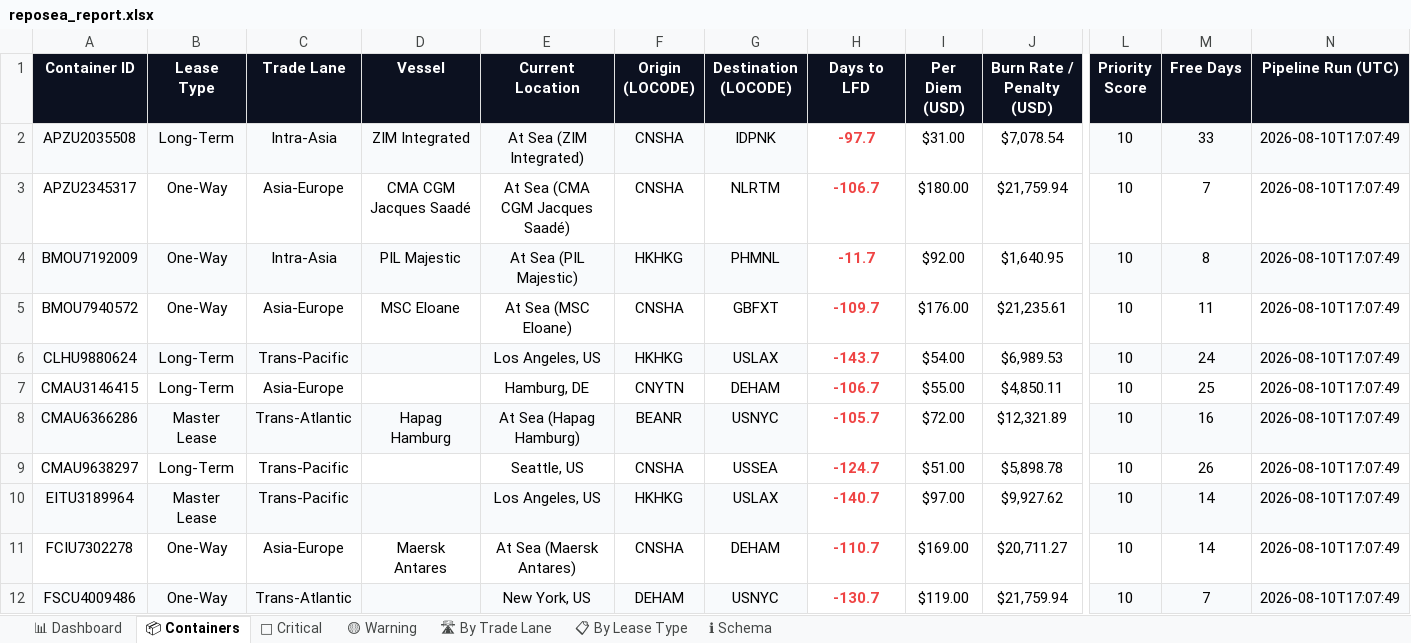
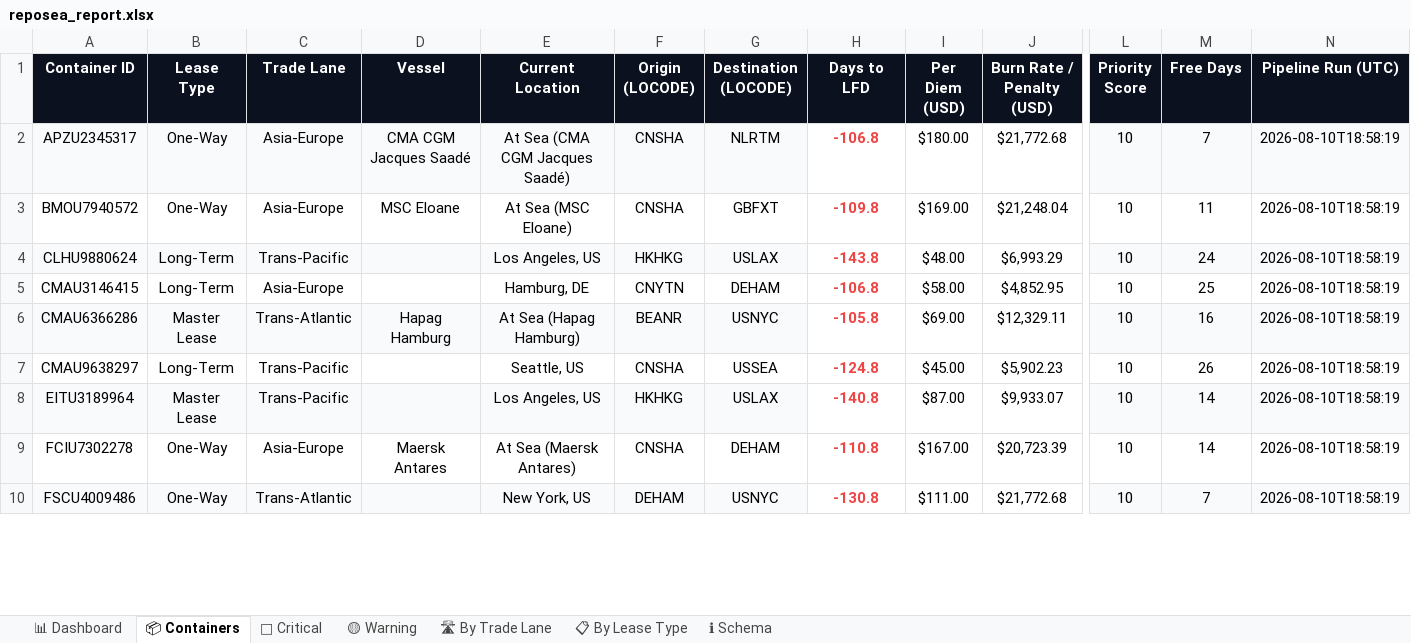
Before and after one commit to rahulmistry18/-Reposea_container_optimizer, an Excel workbook: data/exports/reposea_report.xlsx, sheet 📦 Containers, drawn as a sheet; only a part is shown, gaps mark what is left out; values as stored, in another font and other column widths than the file's, no borders; table styles not drawn; removed rows and columns are numbered as before the commit, all else as after; rows hold the shown columns only; the diff covers the shown part only; the diff names each change by its address in the sheet, - before the commit and + after, or states it on an @@ line.

Commit message:
chore(data): pipeline run 2026-08-10T10:58:20Z [skip ci]

```diff
--- a/data/exports/reposea_report.xlsx (sheet 📦 Containers)
+++ b/data/exports/reposea_report.xlsx (sheet 📦 Containers)
-row 2: APZU2035508 | Long-Term | Intra-Asia | ZIM Integrated | At Sea (ZIM Integrated) | CNSHA | IDPNK | -97.7 | $31.00 | $7,078.54 | 10 | 33 | 2026-08-10T17:07:49
-A2:G2 fill: none
+A2:G2 fill: #F8FAFC
-H2 (Days to LFD): -106.7
+H2 (Days to LFD): -106.8
-J2 (Burn Rate / Penalty (USD)): $21,759.94
+J2 (Burn Rate / Penalty (USD)): $21,772.68
-L2:N2 fill: none
+L2:N2 fill: #F8FAFC
-N2 (Pipeline Run (UTC)): 2026-08-10T17:07:49
+N2 (Pipeline Run (UTC)): 2026-08-10T18:58:19
-row 4: BMOU7192009 | One-Way | Intra-Asia | PIL Majestic | At Sea (PIL Majestic) | HKHKG | PHMNL | -11.7 | $92.00 | $1,640.95 | 10 | 8 | 2026-08-10T17:07:49
-H3 (Days to LFD): -109.7
+H3 (Days to LFD): -109.8
-I3 (Per Diem (USD)): $176.00
+I3 (Per Diem (USD)): $169.00
-J3 (Burn Rate / Penalty (USD)): $21,235.61
+J3 (Burn Rate / Penalty (USD)): $21,248.04
-N3:N10 (Pipeline Run (UTC)): 2026-08-10T17:07:49
+N3:N10 (Pipeline Run (UTC)): 2026-08-10T18:58:19
-H4 (Days to LFD): -143.7
+H4 (Days to LFD): -143.8
-I4 (Per Diem (USD)): $54.00
+I4 (Per Diem (USD)): $48.00
-J4 (Burn Rate / Penalty (USD)): $6,989.53
+J4 (Burn Rate / Penalty (USD)): $6,993.29
-H5 (Days to LFD): -106.7
+H5 (Days to LFD): -106.8
-I5 (Per Diem (USD)): $55.00
+I5 (Per Diem (USD)): $58.00
-J5 (Burn Rate / Penalty (USD)): $4,850.11
+J5 (Burn Rate / Penalty (USD)): $4,852.95
-H6 (Days to LFD): -105.7
+H6 (Days to LFD): -105.8
-I6 (Per Diem (USD)): $72.00
+I6 (Per Diem (USD)): $69.00
-J6 (Burn Rate / Penalty (USD)): $12,321.89
+J6 (Burn Rate / Penalty (USD)): $12,329.11
-H7 (Days to LFD): -124.7
+H7 (Days to LFD): -124.8
-I7 (Per Diem (USD)): $51.00
+I7 (Per Diem (USD)): $45.00
-J7 (Burn Rate / Penalty (USD)): $5,898.78
+J7 (Burn Rate / Penalty (USD)): $5,902.23
-H8 (Days to LFD): -140.7
+H8 (Days to LFD): -140.8
-I8 (Per Diem (USD)): $97.00
+I8 (Per Diem (USD)): $87.00
-J8 (Burn Rate / Penalty (USD)): $9,927.62
+J8 (Burn Rate / Penalty (USD)): $9,933.07
-H9 (Days to LFD): -110.7
+H9 (Days to LFD): -110.8
-I9 (Per Diem (USD)): $169.00
+I9 (Per Diem (USD)): $167.00
-J9 (Burn Rate / Penalty (USD)): $20,711.27
+J9 (Burn Rate / Penalty (USD)): $20,723.39
-H10 (Days to LFD): -130.7
+H10 (Days to LFD): -130.8
-I10 (Per Diem (USD)): $119.00
+I10 (Per Diem (USD)): $111.00
-J10 (Burn Rate / Penalty (USD)): $21,759.94
+J10 (Burn Rate / Penalty (USD)): $21,772.68
```
Also changed, not shown: 12 added rows, 10 removed rows, 61 edited cells and cell formats elsewhere in this sheet, sheet 🔴 Critical, sheet 🛣 By Trade Lane, sheet 📊 Dashboard, sheet 📋 By Lease Type, 7 other files.
